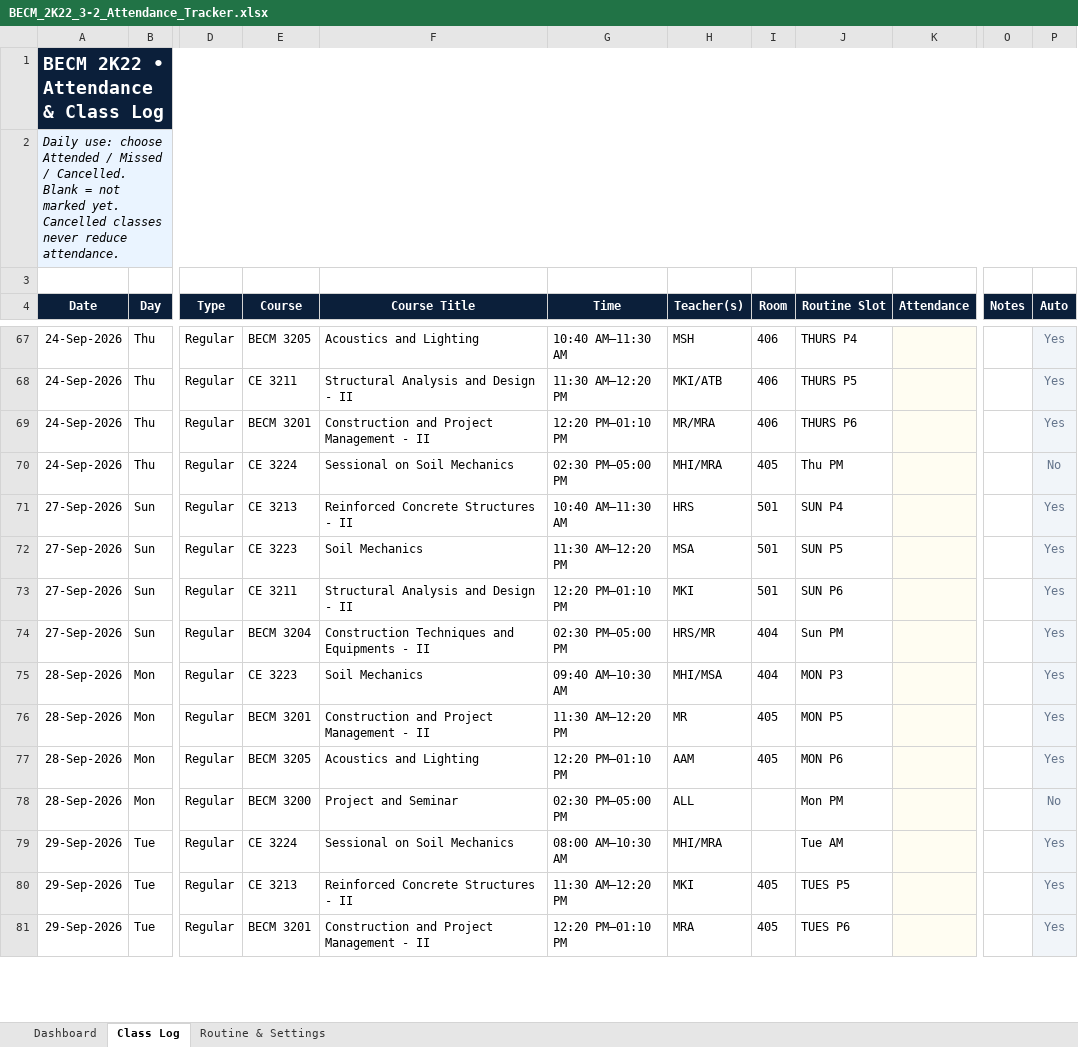
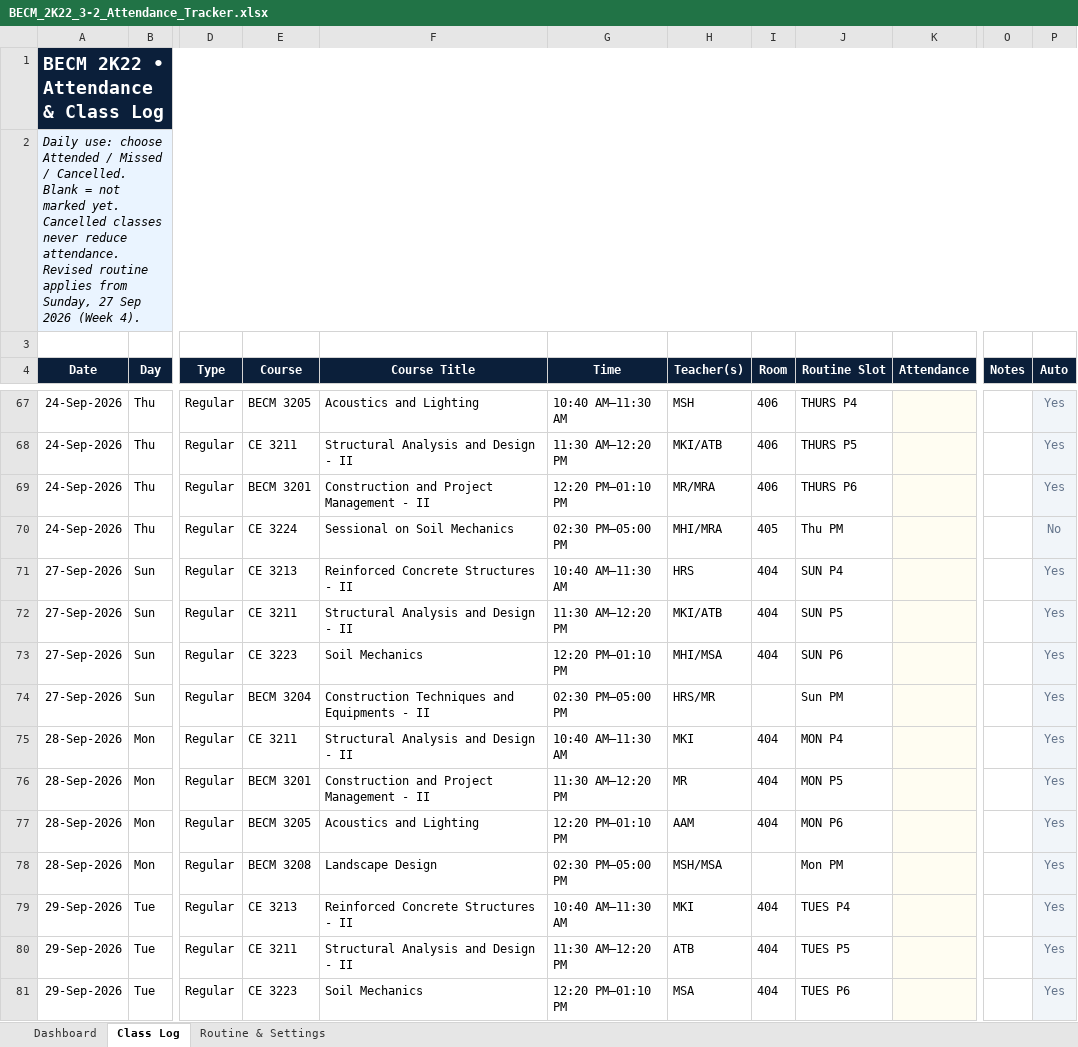
Before and after one commit to kirohan/3-2-Tracker, an Excel workbook: assets/BECM_2K22_3-2_Attendance_Tracker.xlsx, sheet Class Log, drawn as a sheet; only a part is shown, gaps mark what is left out; values as stored, in another font and other column widths than the file's, no borders; conditional formats not drawn; the diff covers the shown part only; the diff names each change by its address in the sheet, - before the commit and + after, or states it on an @@ line.

Commit message:
Routine Change

```diff
--- a/assets/BECM_2K22_3-2_Attendance_Tracker.xlsx (sheet Class Log)
+++ b/assets/BECM_2K22_3-2_Attendance_Tracker.xlsx (sheet Class Log)
-A2 (Date): …reduce attendance.
+A2 (Date): …reduce attendance. Revised routine applies from Sunday, 27 Sep 2026 (Week 4).
-I71:I73 (Room): 501
+I71:I73 (Room): 404
-E72 (Course): CE 3223
+E72 (Course): CE 3211
-F72 (Course Title): Soil Mechanics
+F72 (Course Title): Structural Analysis and Design - II
-H72 (Teacher(s)): MSA
+H72 (Teacher(s)): MKI/ATB
-E73 (Course): CE 3211
+E73 (Course): CE 3223
-F73 (Course Title): Structural Analysis and Design - II
+F73 (Course Title): Soil Mechanics
-H73 (Teacher(s)): MKI
+H73 (Teacher(s)): MHI/MSA
-I74 (Room): 404
+I74 (Room): (empty)
-E75 (Course): CE 3223
+E75 (Course): CE 3211
-F75 (Course Title): Soil Mechanics
+F75 (Course Title): Structural Analysis and Design - II
-G75 (Time): 09:40 AM–10:30 AM
+G75 (Time): 10:40 AM–11:30 AM
-H75 (Teacher(s)): MHI/MSA
+H75 (Teacher(s)): MKI
-J75 (Routine Slot): MON P3
+J75 (Routine Slot): MON P4
-I76:I77 (Room): 405
+I76:I77 (Room): 404
-E78 (Course): BECM 3200
+E78 (Course): BECM 3208
-F78 (Course Title): Project and Seminar
+F78 (Course Title): Landscape Design
-H78 (Teacher(s)): ALL
+H78 (Teacher(s)): MSH/MSA
-P78 (Auto): No
+P78 (Auto): Yes
-E79 (Course): CE 3224
+E79 (Course): CE 3213
-F79 (Course Title): Sessional on Soil Mechanics
+F79 (Course Title): Reinforced Concrete Structures - II
-G79 (Time): 08:00 AM–10:30 AM
+G79 (Time): 10:40 AM–11:30 AM
-H79 (Teacher(s)): MHI/MRA
+H79 (Teacher(s)): MKI
-I79 (Room): (empty)
+I79 (Room): 404
-J79 (Routine Slot): Tue AM
+J79 (Routine Slot): TUES P4
-E80 (Course): CE 3213
+E80 (Course): CE 3211
-F80 (Course Title): Reinforced Concrete Structures - II
+F80 (Course Title): Structural Analysis and Design - II
-H80 (Teacher(s)): MKI
+H80 (Teacher(s)): ATB
-I80:I81 (Room): 405
+I80:I81 (Room): 404
-E81 (Course): BECM 3201
+E81 (Course): CE 3223
-F81 (Course Title): Construction and Project Management - II
+F81 (Course Title): Soil Mechanics
-H81 (Teacher(s)): MRA
+H81 (Teacher(s)): MSA
```
Also changed, not shown: 721 edited cells elsewhere in this sheet, sheet Routine & Settings, sheet Dashboard, charts or pictures, 3 other files.
